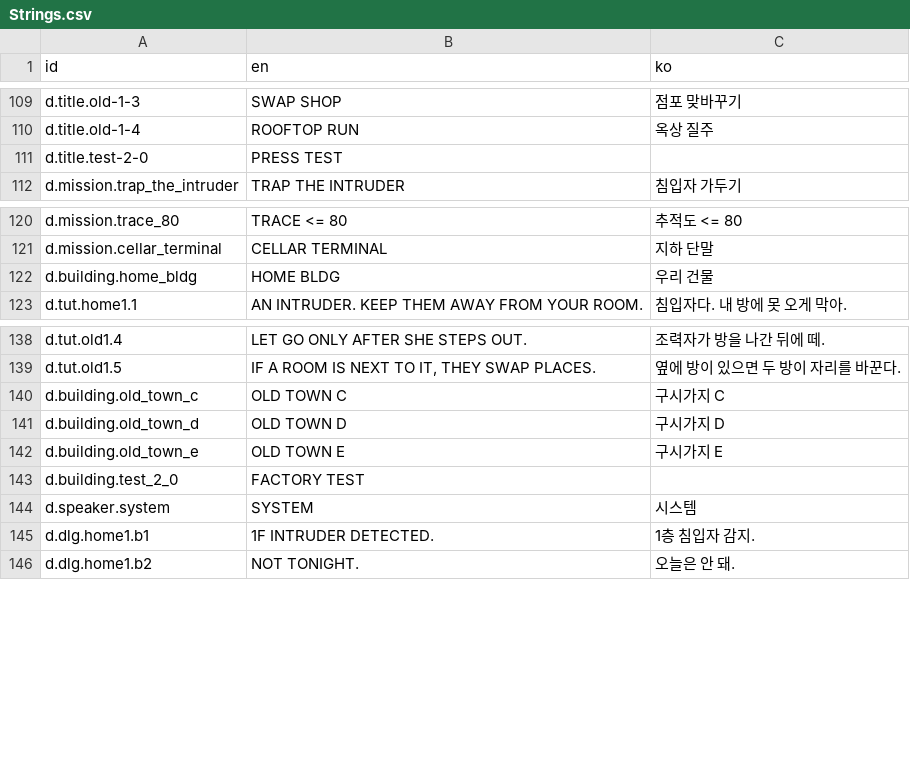
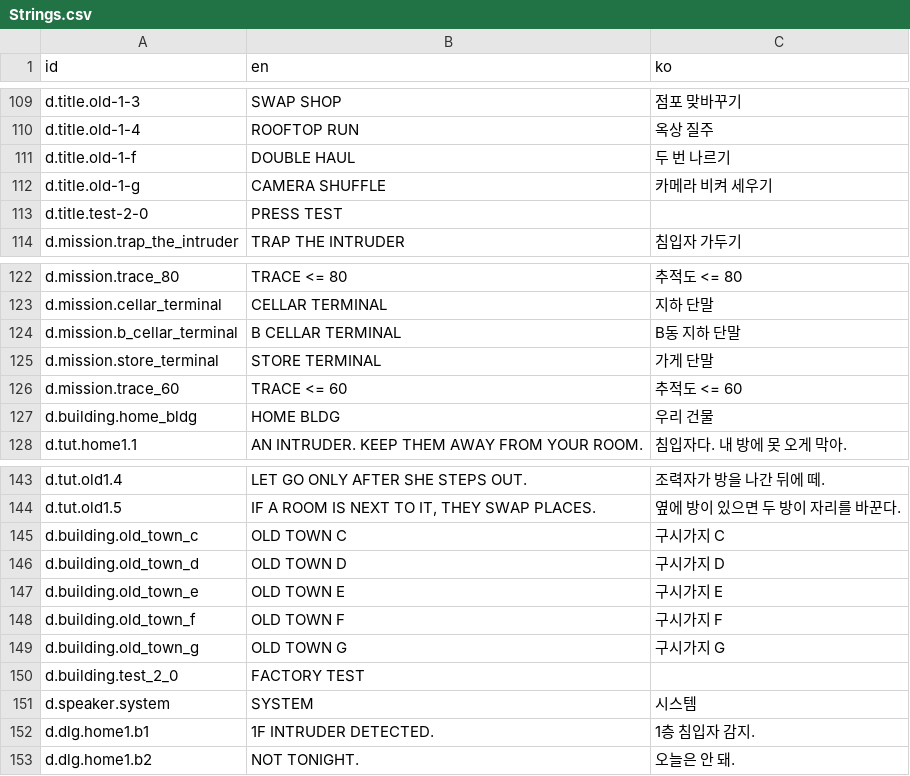
Before and after one commit to ReaHRIneu/game-off-2026, a CSV file: Unity/Assets/_Project/Resources/Strings.csv, drawn as a sheet; only a part is shown, gaps mark what is left out; the diff names each change by its address in the sheet, - before the commit and + after, or states it on an @@ line.

```diff
--- a/Unity/Assets/_Project/Resources/Strings.csv
+++ b/Unity/Assets/_Project/Resources/Strings.csv
+row 111: d.title.old-1-f | DOUBLE HAUL | 두 번 나르기
+row 112: d.title.old-1-g | CAMERA SHUFFLE | 카메라 비켜 세우기
+row 124: d.mission.b_cellar_terminal | B CELLAR TERMINAL | B동 지하 단말
+row 125: d.mission.store_terminal | STORE TERMINAL | 가게 단말
+row 126: d.mission.trace_60 | TRACE <= 60 | 추적도 <= 60
+row 148: d.building.old_town_f | OLD TOWN F | 구시가지 F
+row 149: d.building.old_town_g | OLD TOWN G | 구시가지 G
```
Also changed, not shown: 21 other files.
